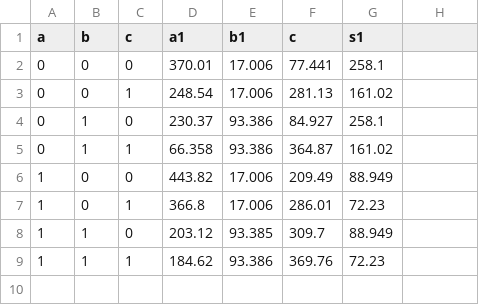
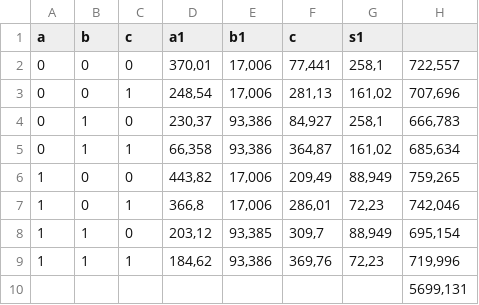
Before and after one commit to DerBurri/ecp, a CSV file: exercise_5/energy_consumption_algo2.csv, drawn as a sheet; the diff names each change by its address in the sheet, - before the commit and + after, or states it on an @@ line.

```diff
--- a/exercise_5/energy_consumption_algo2.csv
+++ b/exercise_5/energy_consumption_algo2.csv
-D2 (a1): 370.01
+D2 (a1): 370,01
-E2:E3 (b1): 17.006
+E2:E3 (b1): 17,006
-F2 (c): 77.441
+F2 (c): 77,441
-G2 (s1): 258.1
+G2 (s1): 258,1
-H2: (empty)
+H2: 722,557
-D3 (a1): 248.54
+D3 (a1): 248,54
-F3 (c): 281.13
+F3 (c): 281,13
-G3 (s1): 161.02
+G3 (s1): 161,02
-H3: (empty)
+H3: 707,696
-D4 (a1): 230.37
+D4 (a1): 230,37
-E4:E5 (b1): 93.386
+E4:E5 (b1): 93,386
-F4 (c): 84.927
+F4 (c): 84,927
-G4 (s1): 258.1
+G4 (s1): 258,1
-H4: (empty)
+H4: 666,783
-D5 (a1): 66.358
+D5 (a1): 66,358
-F5 (c): 364.87
+F5 (c): 364,87
-G5 (s1): 161.02
+G5 (s1): 161,02
-H5: (empty)
+H5: 685,634
-D6 (a1): 443.82
+D6 (a1): 443,82
-E6:E7 (b1): 17.006
+E6:E7 (b1): 17,006
-F6 (c): 209.49
+F6 (c): 209,49
-G6 (s1): 88.949
+G6 (s1): 88,949
-H6: (empty)
+H6: 759,265
-D7 (a1): 366.8
+D7 (a1): 366,8
-F7 (c): 286.01
+F7 (c): 286,01
-G7 (s1): 72.23
+G7 (s1): 72,23
-H7: (empty)
+H7: 742,046
-D8 (a1): 203.12
+D8 (a1): 203,12
-E8 (b1): 93.385
+E8 (b1): 93,385
-F8 (c): 309.7
+F8 (c): 309,7
-G8 (s1): 88.949
+G8 (s1): 88,949
-H8: (empty)
+H8: 695,154
-D9 (a1): 184.62
+D9 (a1): 184,62
-E9 (b1): 93.386
+E9 (b1): 93,386
-F9 (c): 369.76
+F9 (c): 369,76
-G9 (s1): 72.23
+G9 (s1): 72,23
-H9: (empty)
+H9: 719,996
+row 10:  |  |  |  |  |  |  | 5699,131
```
Also changed, not shown: exercise_5/energy_consumption_algo1.csv, exercise_5/energy_consumption_algo3.csv, 2 other files.
